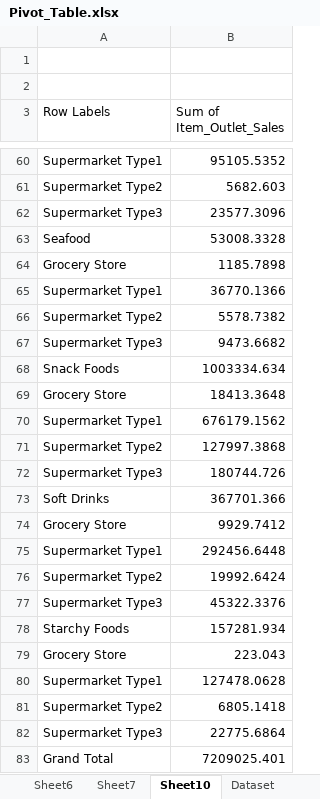
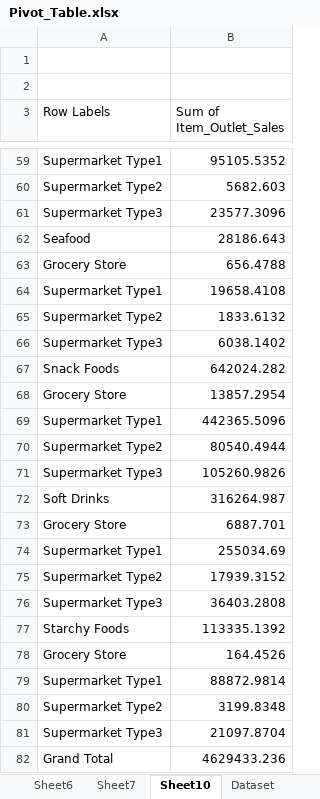
Before and after one commit to idealistraj09/startech, an Excel workbook: Pivot_Table.xlsx, sheet Sheet10, drawn as a sheet; only a part is shown, gaps mark what is left out; values as stored, in another font and other column widths than the file's, no borders; charts and pictures not drawn; addresses are those after the commit; the diff covers the shown part only; the diff names each change by its address in the sheet, - before the commit and + after, or states it on an @@ line.

```diff
--- a/Pivot_Table.xlsx (sheet Sheet10)
+++ b/Pivot_Table.xlsx (sheet Sheet10)
-B62 (Sum of Item_Outlet_Sales): 53008.3328
+B62 (Sum of Item_Outlet_Sales): 28186.643
-B63 (Sum of Item_Outlet_Sales): 1185.7898
+B63 (Sum of Item_Outlet_Sales): 656.4788
-B64 (Sum of Item_Outlet_Sales): 36770.1366
+B64 (Sum of Item_Outlet_Sales): 19658.4108
-B65 (Sum of Item_Outlet_Sales): 5578.7382
+B65 (Sum of Item_Outlet_Sales): 1833.6132
-B66 (Sum of Item_Outlet_Sales): 9473.6682
+B66 (Sum of Item_Outlet_Sales): 6038.1402
-B67 (Sum of Item_Outlet_Sales): 1003334.634
+B67 (Sum of Item_Outlet_Sales): 642024.282
-B68 (Sum of Item_Outlet_Sales): 18413.3648
+B68 (Sum of Item_Outlet_Sales): 13857.2954
-B69 (Sum of Item_Outlet_Sales): 676179.1562
+B69 (Sum of Item_Outlet_Sales): 442365.5096
-B70 (Sum of Item_Outlet_Sales): 127997.3868
+B70 (Sum of Item_Outlet_Sales): 80540.4944
-B71 (Sum of Item_Outlet_Sales): 180744.726
+B71 (Sum of Item_Outlet_Sales): 105260.9826
-B72 (Sum of Item_Outlet_Sales): 367701.366
+B72 (Sum of Item_Outlet_Sales): 316264.987
-B73 (Sum of Item_Outlet_Sales): 9929.7412
+B73 (Sum of Item_Outlet_Sales): 6887.701
-B74 (Sum of Item_Outlet_Sales): 292456.6448
+B74 (Sum of Item_Outlet_Sales): 255034.69
-B75 (Sum of Item_Outlet_Sales): 19992.6424
+B75 (Sum of Item_Outlet_Sales): 17939.3152
-B76 (Sum of Item_Outlet_Sales): 45322.3376
+B76 (Sum of Item_Outlet_Sales): 36403.2808
-B77 (Sum of Item_Outlet_Sales): 157281.934
+B77 (Sum of Item_Outlet_Sales): 113335.1392
-B78 (Sum of Item_Outlet_Sales): 223.043
+B78 (Sum of Item_Outlet_Sales): 164.4526
-B79 (Sum of Item_Outlet_Sales): 127478.0628
+B79 (Sum of Item_Outlet_Sales): 88872.9814
-B80 (Sum of Item_Outlet_Sales): 6805.1418
+B80 (Sum of Item_Outlet_Sales): 3199.8348
-B81 (Sum of Item_Outlet_Sales): 22775.6864
+B81 (Sum of Item_Outlet_Sales): 21097.8704
-B82 (Sum of Item_Outlet_Sales): 7209025.401
+B82 (Sum of Item_Outlet_Sales): 4629433.236
```
Also changed, not shown: 1 removed row and 38 edited cells elsewhere in this sheet, sheet Task, charts or pictures, Financial Dashboard.xlsx, 1 other file.
